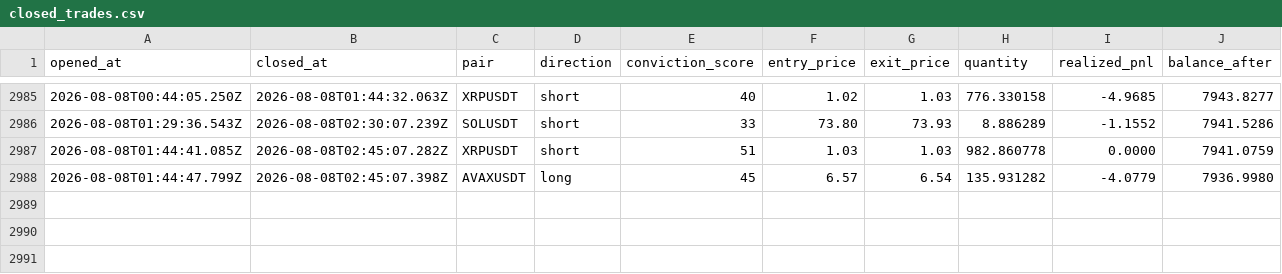
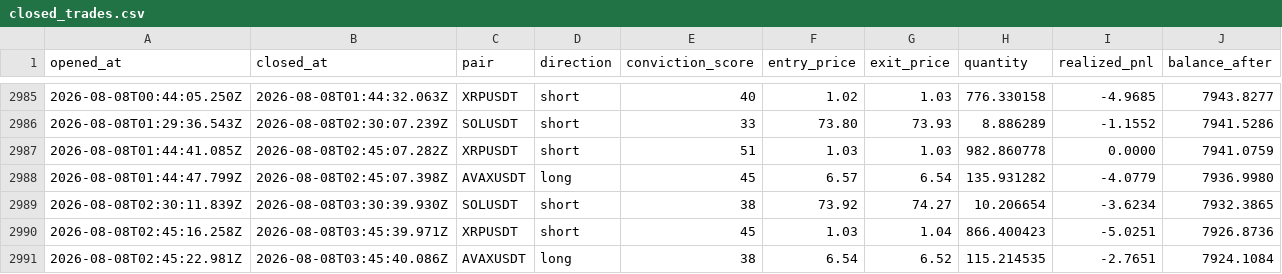
Before and after one commit to wisdomkings001/continuity, a CSV file: agent/data/closed_trades.csv, drawn as a sheet; only a part is shown, gaps mark what is left out; the diff names each change by its address in the sheet, - before the commit and + after, or states it on an @@ line.

Commit message:
Continuity P&L sync — 2026-08-08T04:00:39.709Z

```diff
--- a/agent/data/closed_trades.csv
+++ b/agent/data/closed_trades.csv
+row 2989: 2026-08-08T02:30:11.839Z | 2026-08-08T03:30:39.930Z | SOLUSDT | short | 38 | 73.92 | 74.27 | 10.206654 | -3.6234 | 7932.3865
+row 2990: 2026-08-08T02:45:16.258Z | 2026-08-08T03:45:39.971Z | XRPUSDT | short | 45 | 1.03 | 1.04 | 866.400423 | -5.0251 | 7926.8736
+row 2991: 2026-08-08T02:45:22.981Z | 2026-08-08T03:45:40.086Z | AVAXUSDT | long | 38 | 6.54 | 6.52 | 115.214535 | -2.7651 | 7924.1084
```
